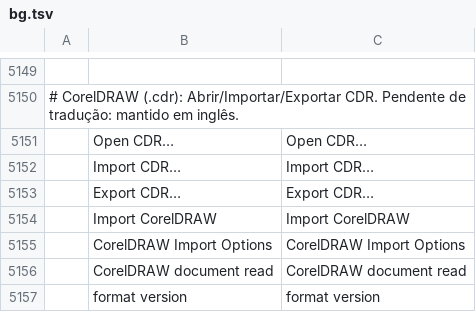
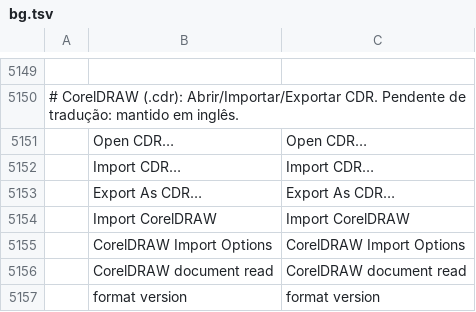
Before and after one commit to fabianobreis-arch/vectorcraft, a TSV file: crates/ui-egui/src/i18n/bg.tsv, drawn as a sheet; only a part is shown, gaps mark what is left out; the diff names each change by its address in the sheet, - before the commit and + after, or states it on an @@ line.

```diff
--- a/crates/ui-egui/src/i18n/bg.tsv
+++ b/crates/ui-egui/src/i18n/bg.tsv
-B5153: Export CDR…
+B5153: Export As CDR…
-C5153: Export CDR…
+C5153: Export As CDR…
```
Also changed, not shown: crates/ui-egui/src/i18n/cs.tsv, crates/ui-egui/src/i18n/da.tsv, 21 other files.
